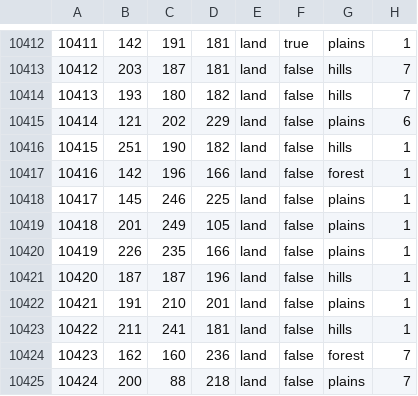
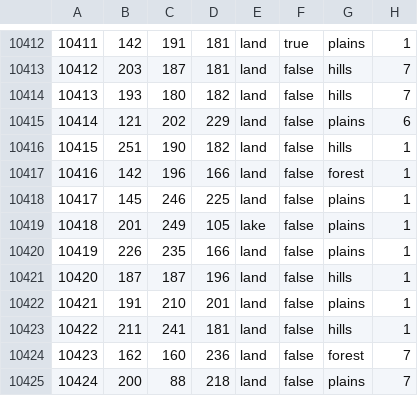
Before and after one commit to lolomap/EtrediaTimes1.12, a CSV file: map/definition.csv, drawn as a sheet; only a part is shown, gaps mark what is left out; the diff covers the shown part only.

```diff
--- a/map/definition.csv
+++ b/map/definition.csv
@@ -10418,3 +10418,3 @@
 10417;145;246;225;land;false;plains;1
-10418;201;249;105;land;false;plains;1
+10418;201;249;105;lake;false;plains;1
 10419;226;235;166;land;false;plains;1
```
Also changed, not shown: 5 edited cells elsewhere in this file, 9 other files.
